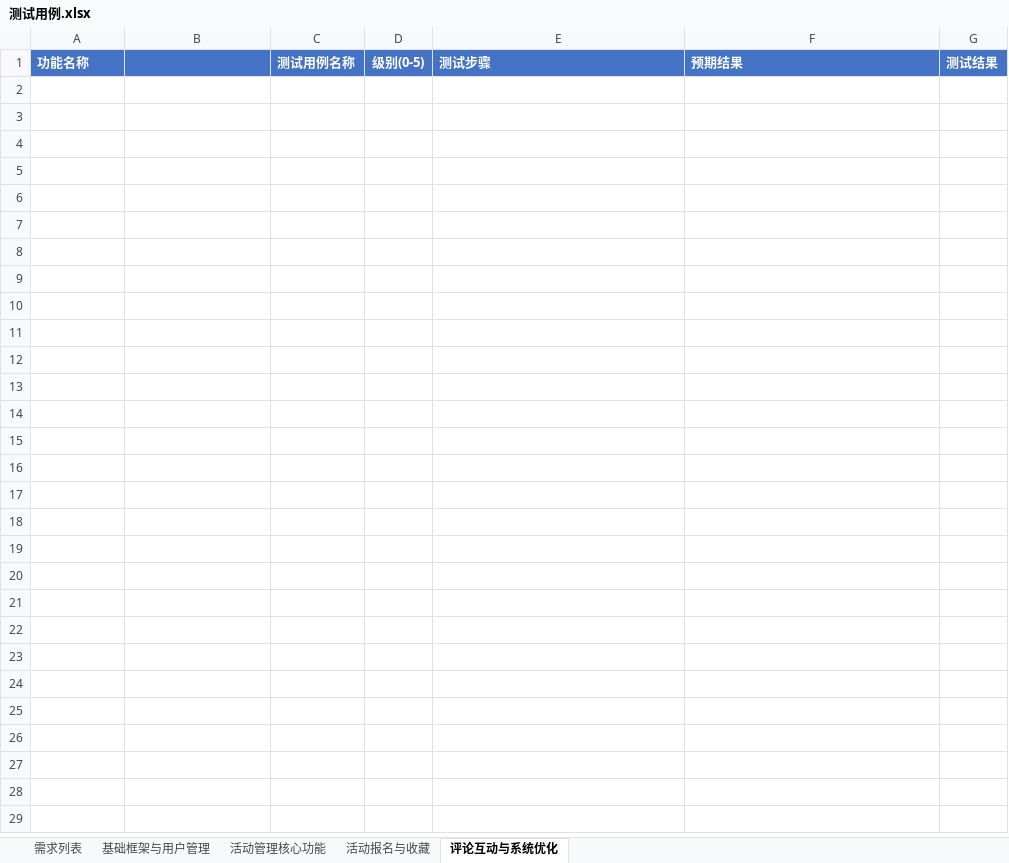
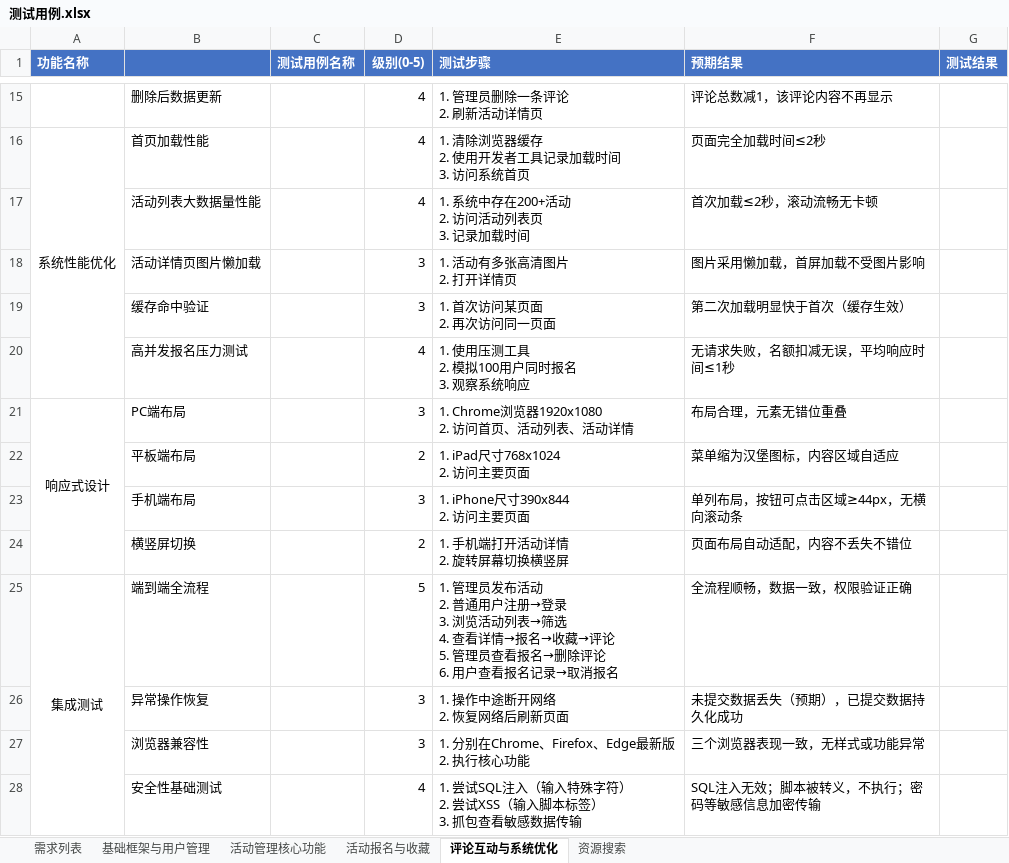
Before and after one commit to wjy-wang/-SchoolActPlatform, an Excel workbook: 测试用例.xlsx, sheet 评论互动与系统优化, drawn as a sheet; only a part is shown, gaps mark what is left out; values as stored, in another font and other column widths than the file's, no borders; ↵ is a line break in a cell; the diff covers the shown part only; the diff names each change by its address in the sheet, - before the commit and + after, or states it on an @@ line.

```diff
--- a/测试用例.xlsx (sheet 评论互动与系统优化)
+++ b/测试用例.xlsx (sheet 评论互动与系统优化)
+sheet tab: 资源搜索
+row 15:  | 删除后数据更新 |  | 4 | 1. 管理员删除一条评论 ↵ 2. 刷新活动详情页 | 评论总数减1，该评论内容不再显示
+row 16: 系统性能优化 | 首页加载性能 |  | 4 | 1. 清除浏览器缓存 ↵ 2. 使用开发者工具记录加载时间 ↵ 3. 访问系统首页 | 页面完全加载时间≤2秒
+row 17:  | 活动列表大数据量性能 |  | 4 | 1. 系统中存在200+活动 ↵ 2. 访问活动列表页 ↵ 3. 记录加载时间 | 首次加载≤2秒，滚动流畅无卡顿
+row 18:  | 活动详情页图片懒加载 |  | 3 | 1. 活动有多张高清图片 ↵ 2. 打开详情页 | 图片采用懒加载，首屏加载不受图片影响
+row 19:  | 缓存命中验证 |  | 3 | 1. 首次访问某页面 ↵ 2. 再次访问同一页面 | 第二次加载明显快于首次（缓存生效）
+row 20:  | 高并发报名压力测试 |  | 4 | 1. 使用压测工具 ↵ 2. 模拟100用户同时报名 ↵ 3. 观察系统响应 | 无请求失败，名额扣减无误，平均响应时间≤1秒
+row 21: 响应式设计 | PC端布局 |  | 3 | 1. Chrome浏览器1920x1080 ↵ 2. 访问首页、活动列表、活动详情 | 布局合理，元素无错位重叠
+row 22:  | 平板端布局 |  | 2 | 1. iPad尺寸768x1024 ↵ 2. 访问主要页面 | 菜单缩为汉堡图标，内容区域自适应
+row 23:  | 手机端布局 |  | 3 | 1. iPhone尺寸390x844 ↵ 2. 访问主要页面 | 单列布局，按钮可点击区域≥44px，无横向滚动条
+row 24:  | 横竖屏切换 |  | 2 | 1. 手机端打开活动详情 ↵ 2. 旋转屏幕切换横竖屏 | 页面布局自动适配，内容不丢失不错位
+row 25: 集成测试 | 端到端全流程 |  | 5 | 1. 管理员发布活动 ↵ 2. 普通用户注册→登录 ↵ 3. 浏览活动列表→筛选 ↵ 4. 查看详情→报名→收藏→评论 ↵ 5. 管理员查看报名→删除评论 ↵ 6. 用户查看报名记录→取消报名 | 全流程顺畅，数据一致，权限验证正确
+row 26:  | 异常操作恢复 |  | 3 | 1. 操作中途断开网络 ↵ 2. 恢复网络后刷新页面 | 未提交数据丢失（预期），已提交数据持久化成功
+row 27:  | 浏览器兼容性 |  | 3 | 1. 分别在Chrome、Firefox、Edge最新版 ↵ 2. 执行核心功能 | 三个浏览器表现一致，无样式或功能异常
+row 28:  | 安全性基础测试 |  | 4 | 1. 尝试SQL注入（输入特殊字符） ↵ 2. 尝试XSS（输入脚本标签） ↵ 3. 抓包查看敏感数据传输 | SQL注入无效；脚本被转义，不执行；密码等敏感信息加密传输
```
Also changed, not shown: 13 added rows elsewhere in this sheet, sheet 活动报名与收藏.
